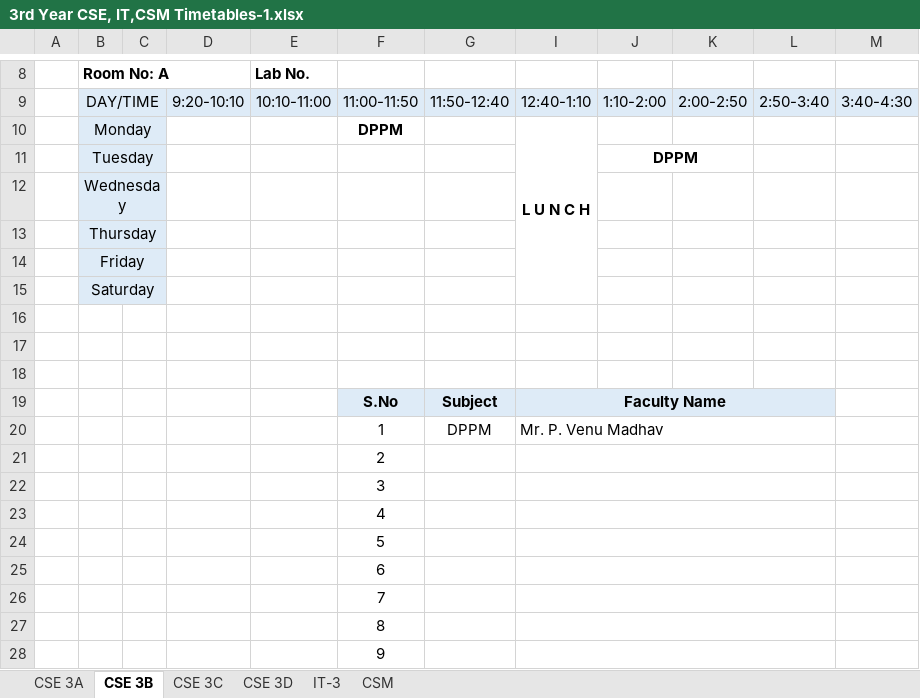
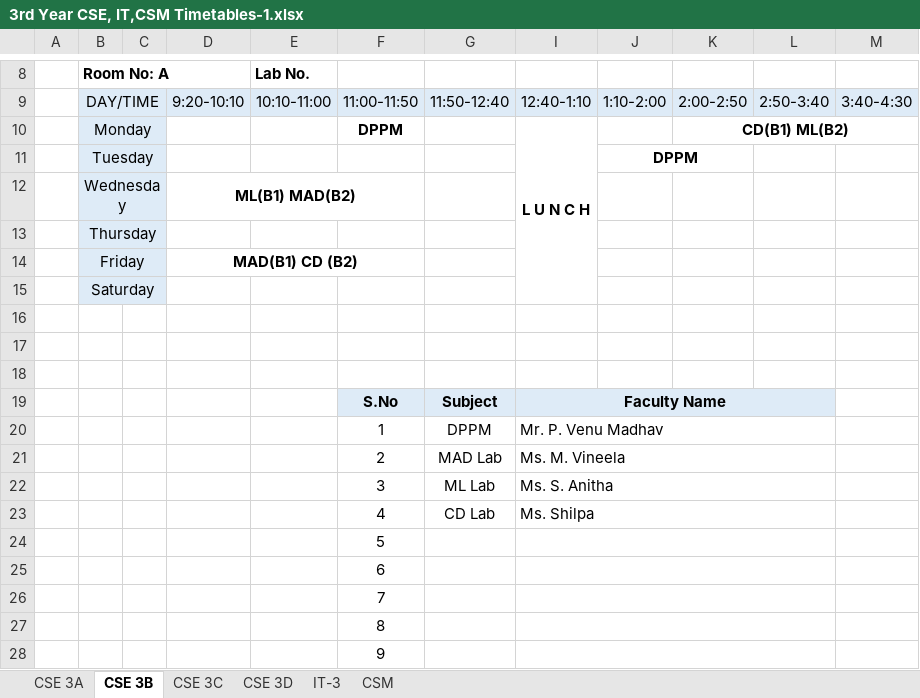
Before and after one commit to 1-rohit/tt, an Excel workbook: 3rd Year CSE, IT,CSM Timetables-1.xlsx, sheet CSE 3B, drawn as a sheet; only a part is shown, gaps mark what is left out; values as stored, in another font and other column widths than the file's, no borders; removed rows and columns are numbered as before the commit, all else as after; the diff names each change by its address in the sheet, - before the commit and + after, or states it on an @@ line.

```diff
--- a/3rd Year CSE, IT,CSM Timetables-1.xlsx (sheet CSE 3B)
+++ b/3rd Year CSE, IT,CSM Timetables-1.xlsx (sheet CSE 3B)
-K10: (empty)
+K10: CD(B1) ML(B2)
+K10:M10 merged
-D12: (empty)
+D12: ML(B1) MAD(B2)
+D12:F12 merged
-D14: (empty)
+D14: MAD(B1) CD (B2)
+D14:F14 merged
-row 21:  |  |  |  |  | 2
-row 22:  |  |  |  |  | 3
-row 23:  |  |  |  |  | 4
+row 21:  |  |  |  |  | 2 | MAD Lab | Ms. M. Vineela
+row 22:  |  |  |  |  | 3 | ML Lab | Ms. S. Anitha
+row 23:  |  |  |  |  | 4 | CD Lab | Ms. Shilpa
```
Also changed, not shown: sheet CSE 3C, sheet CSM, sheet CSE 3A, sheet CSE 3D, sheet IT-3, Faculty Time Table-CSE,IT.xlsx.
